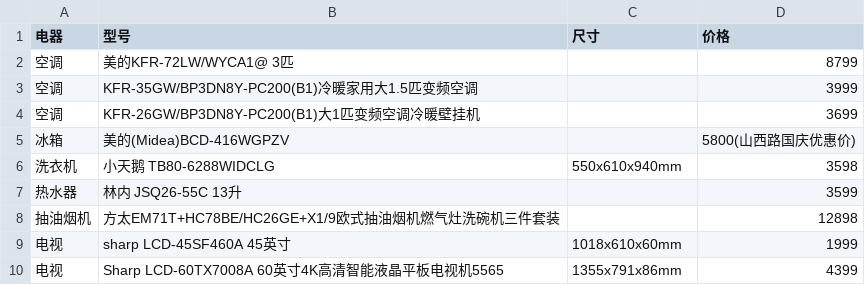
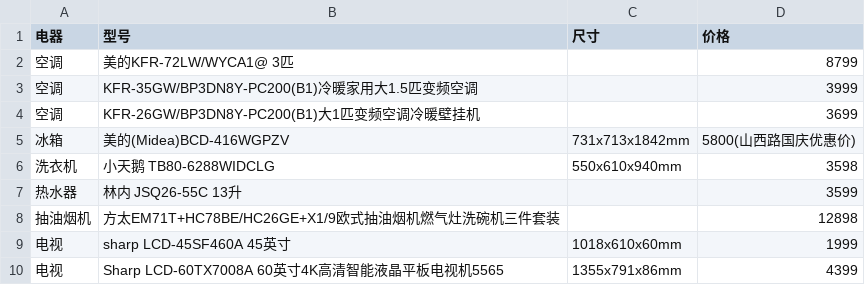
Before and after one commit to bsangwan/demo, a CSV file: 5_doc/4_yb/web-site2.csv, drawn as a sheet.

Commit message:
美的 冰箱

```diff
--- a/5_doc/4_yb/web-site2.csv
+++ b/5_doc/4_yb/web-site2.csv
@@ -4,3 +4,3 @@
 空调, KFR-26GW/BP3DN8Y-PC200(B1)大1匹变频空调冷暖壁挂机 ,,3699
-冰箱,美的(Midea)BCD-416WGPZV,,5800(山西路国庆优惠价)
+冰箱,美的(Midea)BCD-416WGPZV,731x713x1842mm,5800(山西路国庆优惠价)
 洗衣机,小天鹅 TB80-6288WIDCLG ,550x610x940mm,3598
```
